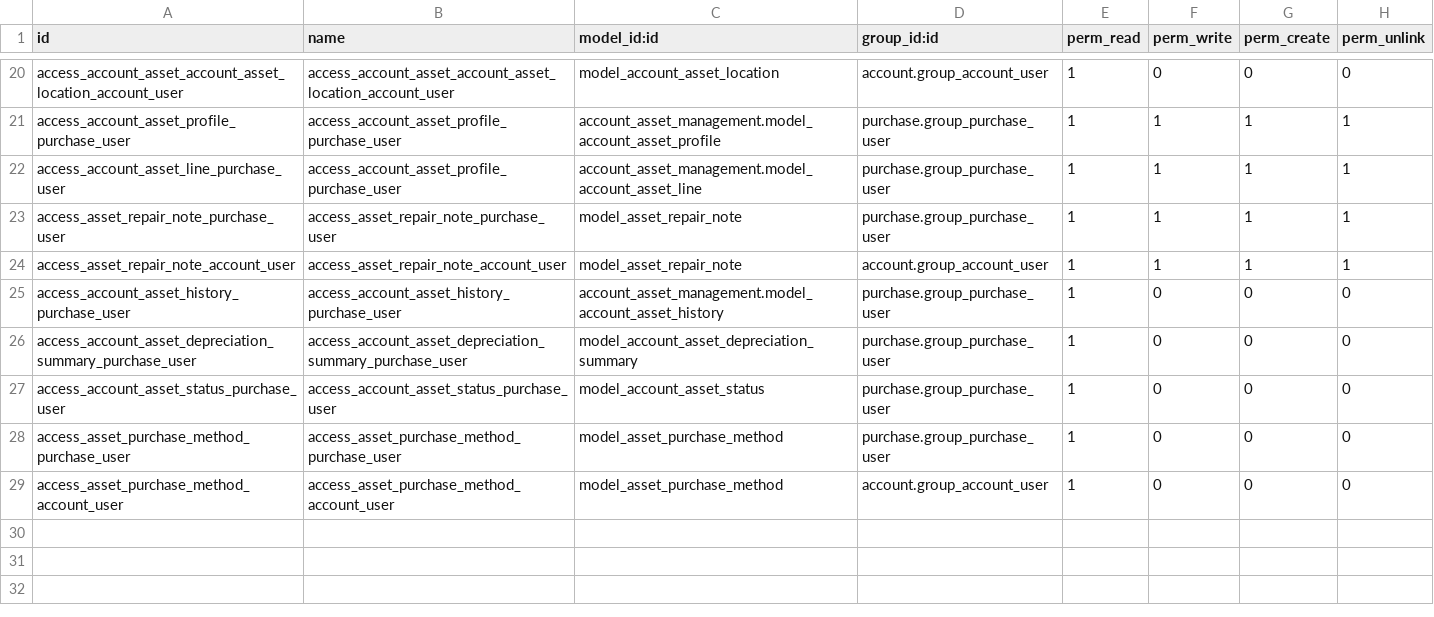
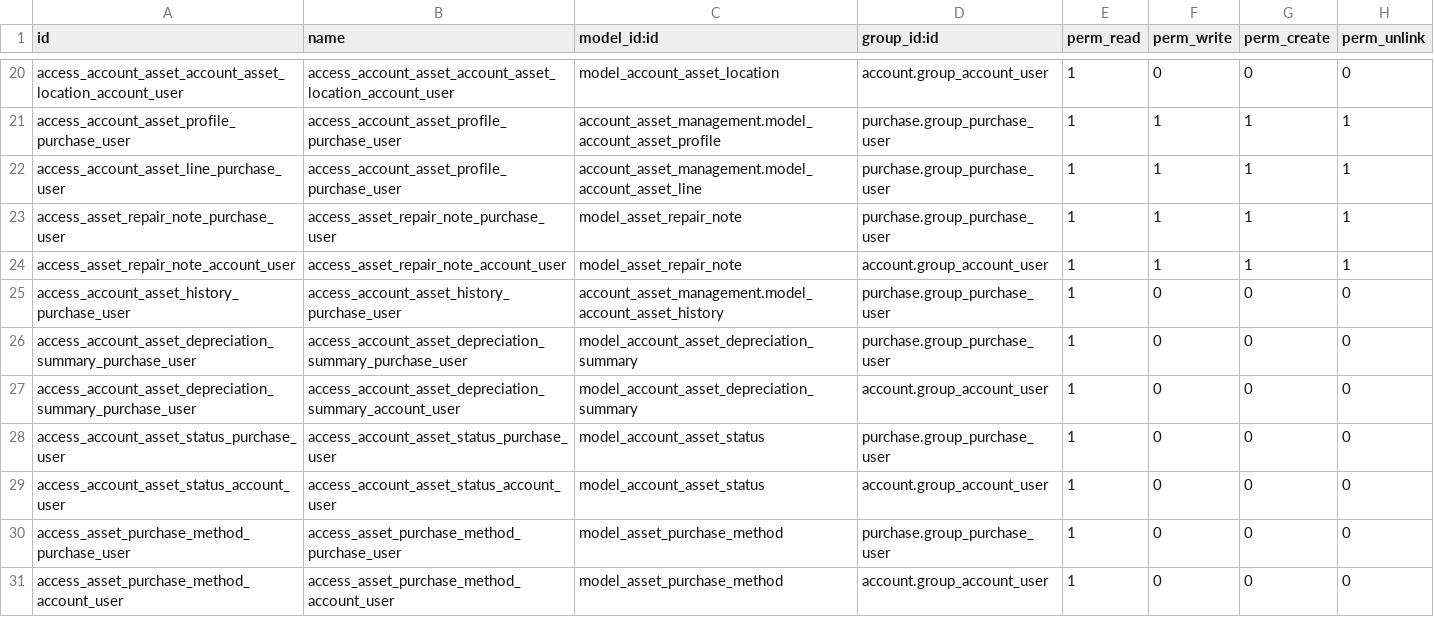
Before and after one commit to pabi2/pb2_addons, a CSV file: pabi_asset_management/security/ir.model.access.csv, drawn as a sheet; only a part is shown, gaps mark what is left out; the diff names each change by its address in the sheet, - before the commit and + after, or states it on an @@ line.

Commit message:
Apply security for accountant

```diff
--- a/pabi_asset_management/security/ir.model.access.csv
+++ b/pabi_asset_management/security/ir.model.access.csv
+row 27: access_account_asset_depreciation_summary_purchase_user | access_account_asset_depreciation_summary_account_user | model_account_asset_depreciation_summary | account.group_account_user | 1 | 0 | 0 | 0
+row 29: access_account_asset_status_account_user | access_account_asset_status_account_user | model_account_asset_status | account.group_account_user | 1 | 0 | 0 | 0
```
Also changed, not shown: 1 other file.
